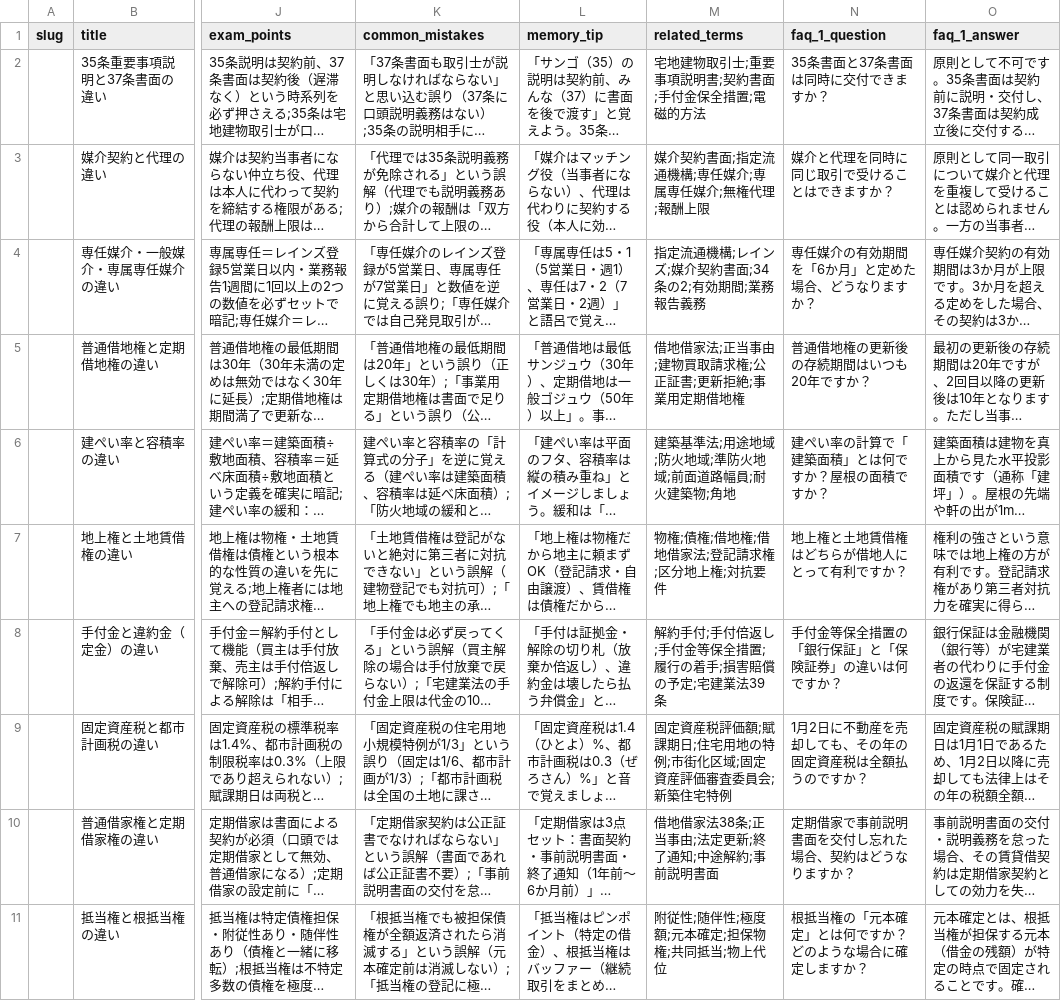
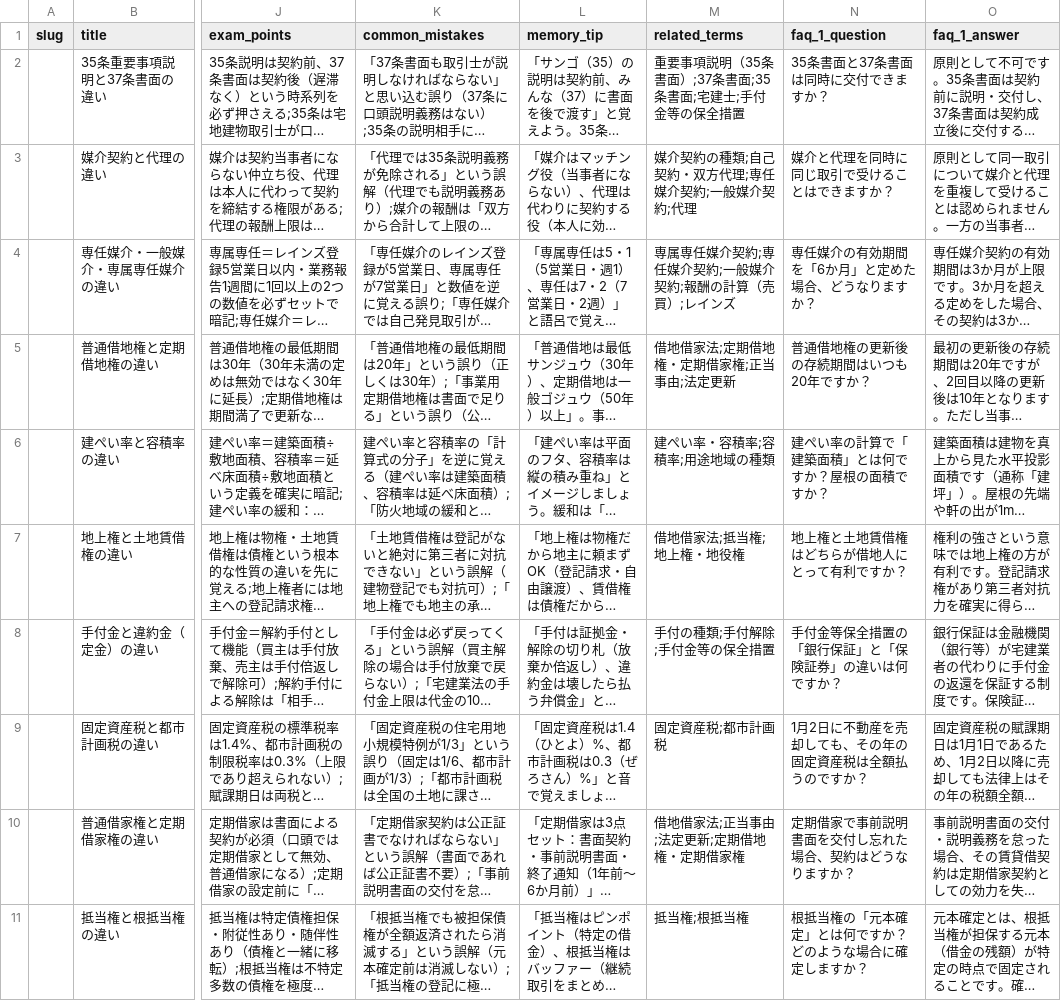
Before and after one commit to takkenshiken2026-sudo/takken-master, a CSV file: data/comparisons.csv, drawn as a sheet; only a part is shown, gaps mark what is left out; long unchanged cells end in …; the diff names each change by its address in the sheet, - before the commit and + after, or states it on an @@ line.

```diff
--- a/data/comparisons.csv
+++ b/data/comparisons.csv
-M2 (related_terms): 宅地建物取引士;重要事項説明書;契約書面;手付金保全措置;電磁的方法
+M2 (related_terms): 重要事項説明（35条書面）;37条書面;35条書面;宅建士;手付金等の保全措置
-M3 (related_terms): 媒介契約書面;指定流通機構;専任媒介;専属専任媒介;無権代理;報酬上限
+M3 (related_terms): 媒介契約の種類;自己契約・双方代理;専任媒介契約;一般媒介契約;代理
-M4 (related_terms): 指定流通機構;レインズ;媒介契約書面;34条の2;有効期間;業務報告義務
+M4 (related_terms): 専属専任媒介契約;専任媒介契約;一般媒介契約;報酬の計算（売買）;レインズ
-M5 (related_terms): 借地借家法;正当事由;建物買取請求権;公正証書;更新拒絶;事業用定期借地権
+M5 (related_terms): 借地借家法;定期借地権・定期借家権;正当事由;法定更新
-M6 (related_terms): 建築基準法;用途地域;防火地域;準防火地域;前面道路幅員;耐火建築物;角地
+M6 (related_terms): 建ぺい率・容積率;容積率;用途地域の種類
-M7 (related_terms): 物権;債権;借地権;借地借家法;登記請求権;区分地上権;対抗要件
+M7 (related_terms): 借地借家法;抵当権;地上権・地役権
-M8 (related_terms): 解約手付;手付倍返し;手付金等保全措置;履行の着手;損害賠償の予定;宅建業法39条
+M8 (related_terms): 手付の種類;手付解除;手付金等の保全措置
-M9 (related_terms): 固定資産税評価額;賦課期日;住宅用地の特例;市街化区域;固定資産評価審査委員会;新築住宅特例
+M9 (related_terms): 固定資産税;都市計画税
-M10 (related_terms): 借地借家法38条;正当事由;法定更新;終了通知;中途解約;事前説明書面
+M10 (related_terms): 借地借家法;正当事由;法定更新;定期借地権・定期借家権
-M11 (related_terms): 附従性;随伴性;極度額;元本確定;担保物権;共同抵当;物上代位
+M11 (related_terms): 抵当権;根抵当権
```
Also changed, not shown: data/mistakes.csv, data/numbers.csv, 47 other files.
